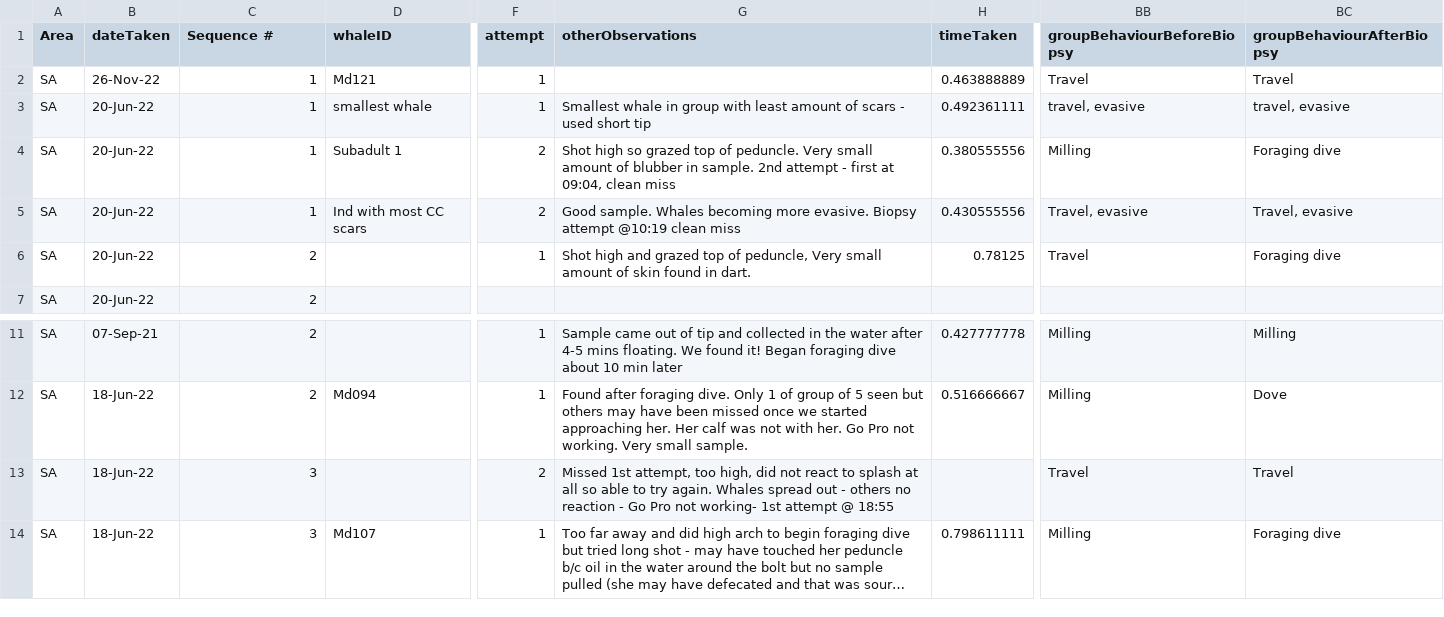
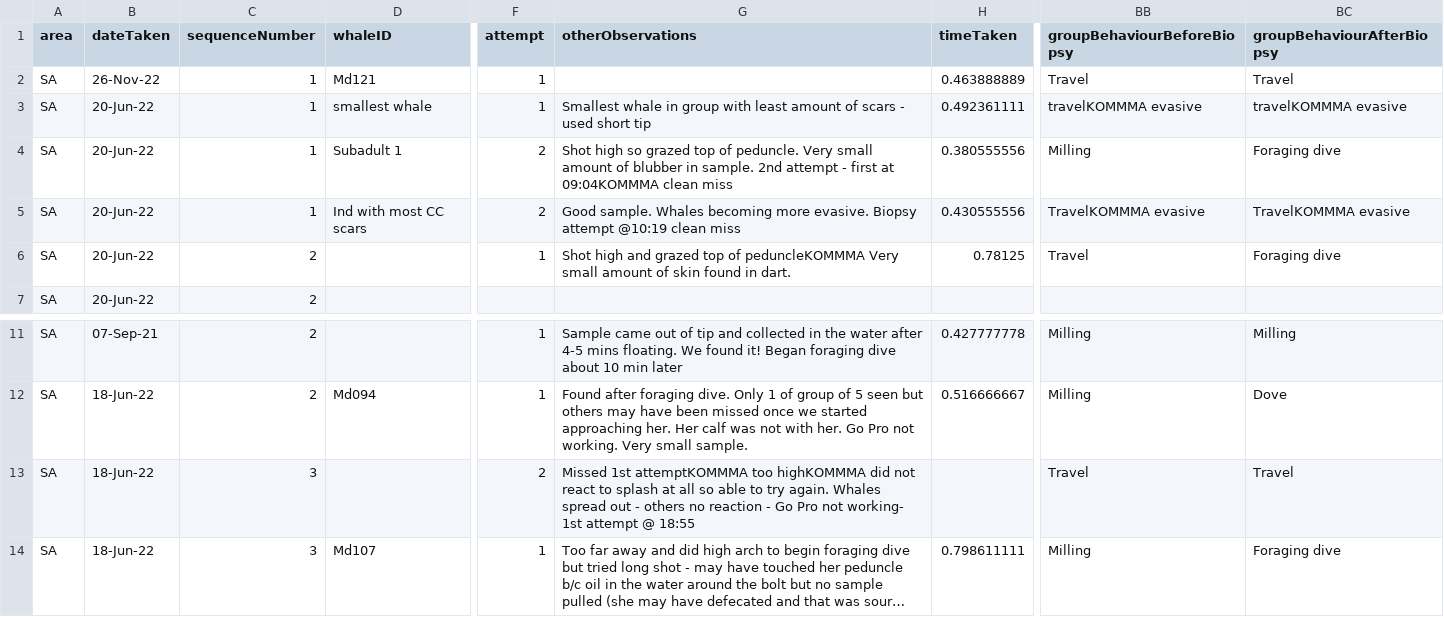
Before and after one commit to BMMRO-tech/BMMRO, a CSV file: upload-script/src/__tests__/Biopsy_csv.csv, drawn as a sheet; only a part is shown, gaps mark what is left out; long unchanged cells end in …; the diff names each change by its address in the sheet, - before the commit and + after, or states it on an @@ line.

Commit message:
[#476] PC/VD Converted Biopsy.csv to ProcessedBiopsy.json

```diff
--- a/upload-script/src/__tests__/Biopsy_csv.csv
+++ b/upload-script/src/__tests__/Biopsy_csv.csv
-A1: Area
+A1: area
-C1: Sequence #
+C1: sequenceNumber
-BB3 (groupBehaviourBeforeBiopsy): travel, evasive
+BB3 (groupBehaviourBeforeBiopsy): travelKOMMMA evasive
-BC3 (groupBehaviourAfterBiopsy): travel, evasive
+BC3 (groupBehaviourAfterBiopsy): travelKOMMMA evasive
-G4 (otherObservations): …first at 09:04, clean miss
+G4 (otherObservations): …first at 09:04KOMMMA clean miss
-BB5 (groupBehaviourBeforeBiopsy): Travel, evasive
+BB5 (groupBehaviourBeforeBiopsy): TravelKOMMMA evasive
-BC5 (groupBehaviourAfterBiopsy): Travel, evasive
+BC5 (groupBehaviourAfterBiopsy): TravelKOMMMA evasive
-G6 (otherObservations): …top of peduncle, Very small…
+G6 (otherObservations): …top of peduncleKOMMMA Very small…
-G13 (otherObservations): Missed 1st attempt, too high, did not…
+G13 (otherObservations): Missed 1st attemptKOMMMA too highKOMMMA did not…
```
Also changed, not shown: 3 other files.
